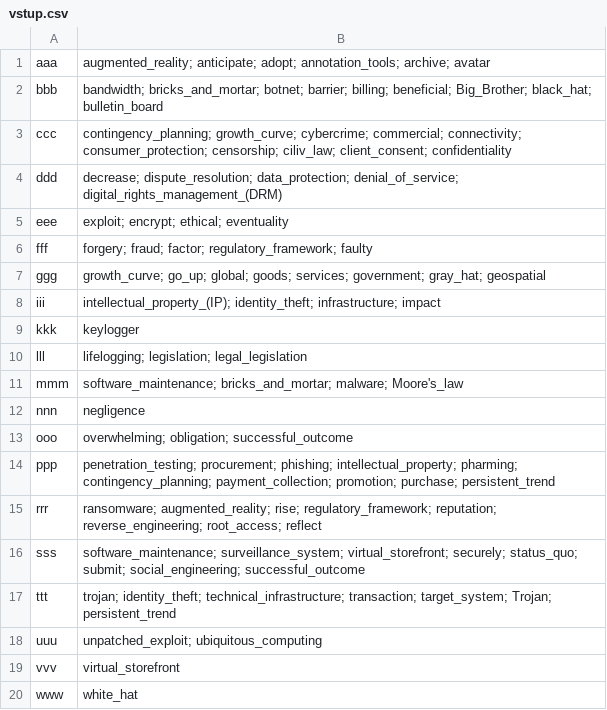
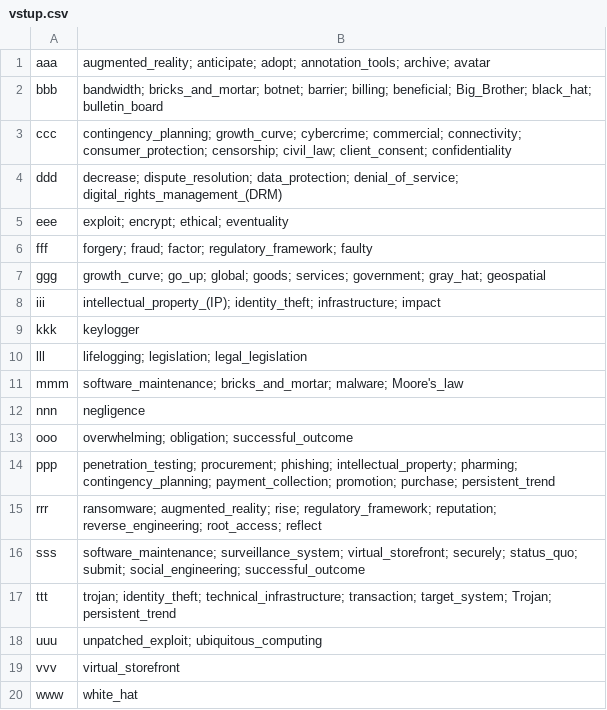
Before and after one commit to Maclogger/anj_poznamky, a CSV file: vstup.csv, drawn as a sheet.

Commit message:
Update vstup.csv

```diff
--- a/vstup.csv
+++ b/vstup.csv
@@ -2,3 +2,3 @@ aaa,augmented_reality; anticipate; adopt; annotation_tools; archive; avatar
 bbb,bandwidth; bricks_and_mortar; botnet; barrier; billing; beneficial; Big_Brother; black_hat; bulletin_board
-ccc,contingency_planning; growth_curve; cybercrime; commercial; connectivity; consumer_protection; censorship; ciliv_law; client_consent; confidentiality
+ccc,contingency_planning; growth_curve; cybercrime; commercial; connectivity; consumer_protection; censorship; civil_law; client_consent; confidentiality
 ddd,decrease; dispute_resolution; data_protection; denial_of_service; digital_rights_management_(DRM)
```
